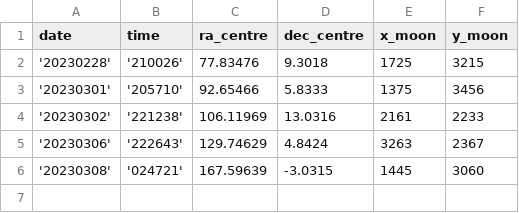
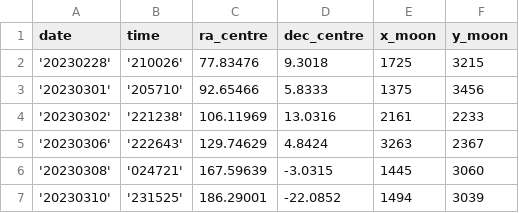
Before and after one commit to DeepSkyWonder/dsw-notebooks, a CSV file: moon-orbit_determination/observations.csv, drawn as a sheet.

Commit message:
Update observations.csv

```diff
--- a/moon-orbit_determination/observations.csv
+++ b/moon-orbit_determination/observations.csv
@@ -6 +6,2 @@ date,time,ra_centre,dec_centre,x_moon,y_moon
 '20230308','024721',167.59639,-3.0315,1445,3060
+'20230310','231525',186.29001,-22.0852,1494,3039
```
